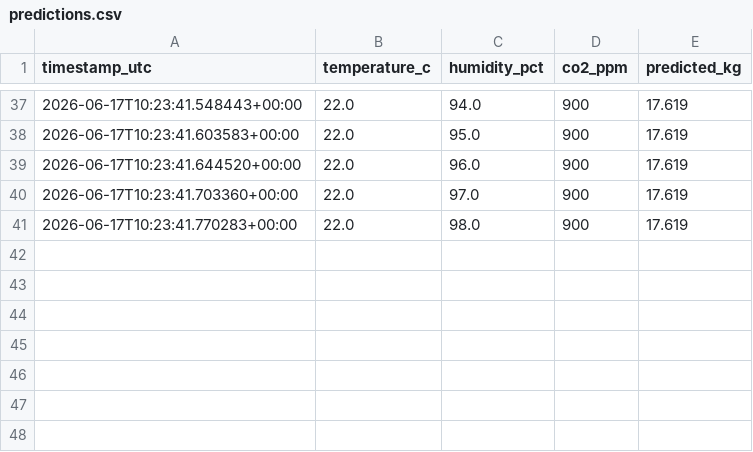
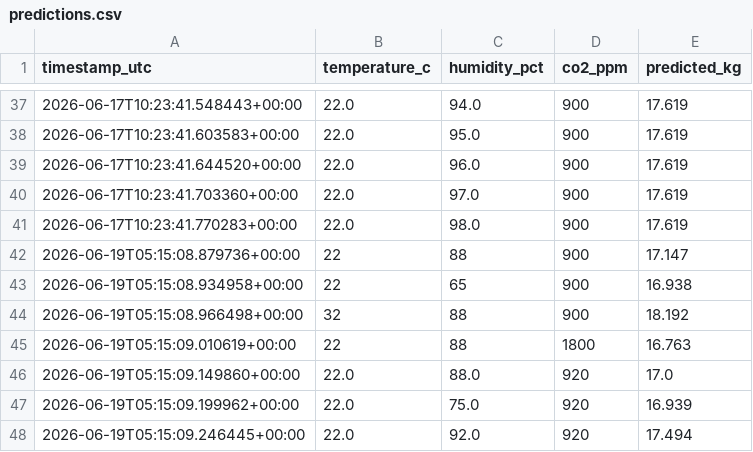
Before and after one commit to sreelakshmi7842/mushroom-yield-project, a CSV file: logs/predictions.csv, drawn as a sheet; only a part is shown, gaps mark what is left out; the diff names each change by its address in the sheet, - before the commit and + after, or states it on an @@ line.

```diff
--- a/logs/predictions.csv
+++ b/logs/predictions.csv
+row 42: 2026-06-19T05:15:08.879736+00:00 | 22 | 88 | 900 | 17.147
+row 43: 2026-06-19T05:15:08.934958+00:00 | 22 | 65 | 900 | 16.938
+row 44: 2026-06-19T05:15:08.966498+00:00 | 32 | 88 | 900 | 18.192
+row 45: 2026-06-19T05:15:09.010619+00:00 | 22 | 88 | 1800 | 16.763
+row 46: 2026-06-19T05:15:09.149860+00:00 | 22.0 | 88.0 | 920 | 17.0
+row 47: 2026-06-19T05:15:09.199962+00:00 | 22.0 | 75.0 | 920 | 16.939
+row 48: 2026-06-19T05:15:09.246445+00:00 | 22.0 | 92.0 | 920 | 17.494
```
Also changed, not shown: 1 other file.
